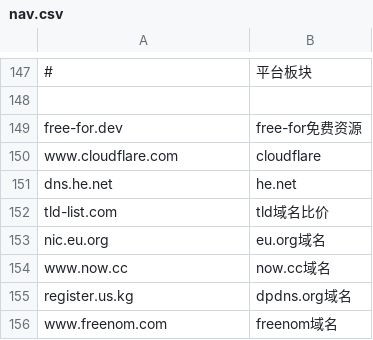
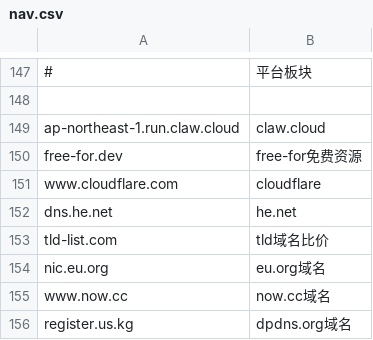
Before and after one commit to nibazshab/shu, a CSV file: nav.csv, drawn as a sheet; only a part is shown, gaps mark what is left out; the shorter side is filled out with more unchanged rows; the diff names each change by its address in the sheet, - before the commit and + after, or states it on an @@ line.

Commit message:
Update nav.csv

```diff
--- a/nav.csv
+++ b/nav.csv
+row 149: ap-northeast-1.run.claw.cloud | claw.cloud
```
